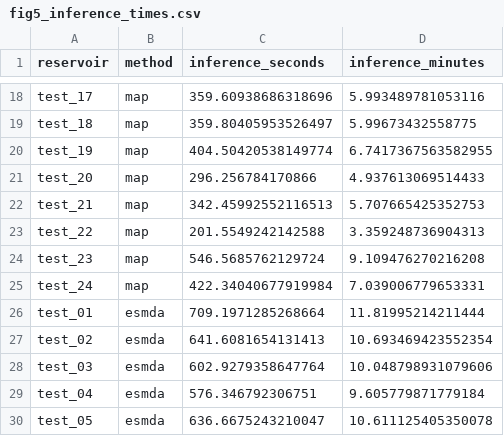
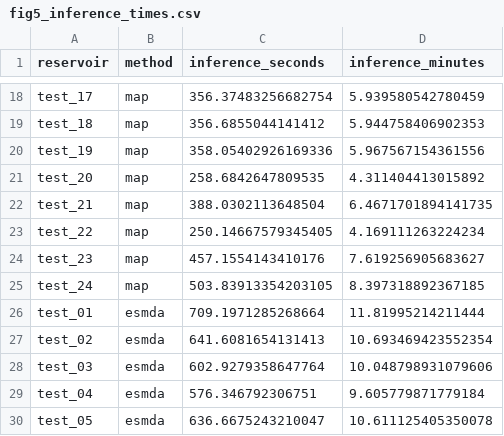
Before and after one commit to Yulongggggg/AVF_geothermal, a CSV file: geouno/resources/source_data/current_figures_20261101/fig5_inference_times.csv, drawn as a sheet; only a part is shown, gaps mark what is left out; the diff covers the shown part only; the diff names each change by its address in the sheet, - before the commit and + after, or states it on an @@ line.

```diff
--- a/geouno/resources/source_data/current_figures_20261101/fig5_inference_times.csv
+++ b/geouno/resources/source_data/current_figures_20261101/fig5_inference_times.csv
-C18 (inference_seconds): 359.60938686318696
+C18 (inference_seconds): 356.37483256682754
-D18 (inference_minutes): 5.993489781053116
+D18 (inference_minutes): 5.939580542780459
-C19 (inference_seconds): 359.80405953526497
+C19 (inference_seconds): 356.6855044141412
-D19 (inference_minutes): 5.99673432558775
+D19 (inference_minutes): 5.944758406902353
-C20 (inference_seconds): 404.50420538149774
+C20 (inference_seconds): 358.05402926169336
-D20 (inference_minutes): 6.7417367563582955
+D20 (inference_minutes): 5.967567154361556
-C21 (inference_seconds): 296.256784170866
+C21 (inference_seconds): 258.6842647809535
-D21 (inference_minutes): 4.937613069514433
+D21 (inference_minutes): 4.311404413015892
-C22 (inference_seconds): 342.45992552116513
+C22 (inference_seconds): 388.0302113648504
-D22 (inference_minutes): 5.707665425352753
+D22 (inference_minutes): 6.4671701894141735
-C23 (inference_seconds): 201.5549242142588
+C23 (inference_seconds): 250.14667579345405
-D23 (inference_minutes): 3.359248736904313
+D23 (inference_minutes): 4.169111263224234
-C24 (inference_seconds): 546.5685762129724
+C24 (inference_seconds): 457.1554143410176
-D24 (inference_minutes): 9.109476270216208
+D24 (inference_minutes): 7.619256905683627
-C25 (inference_seconds): 422.34040677919984
+C25 (inference_seconds): 503.83913354203105
-D25 (inference_minutes): 7.039006779653331
+D25 (inference_minutes): 8.397318892367185
```
Also changed, not shown: 32 edited cells elsewhere in this file, geouno/resources/source_data/current_figures_20261101/fig5_pressure_curves.csv, geouno/resources/source_data/current_figures_20261101/fig5_reservoir_errors.csv, 17 other files.
